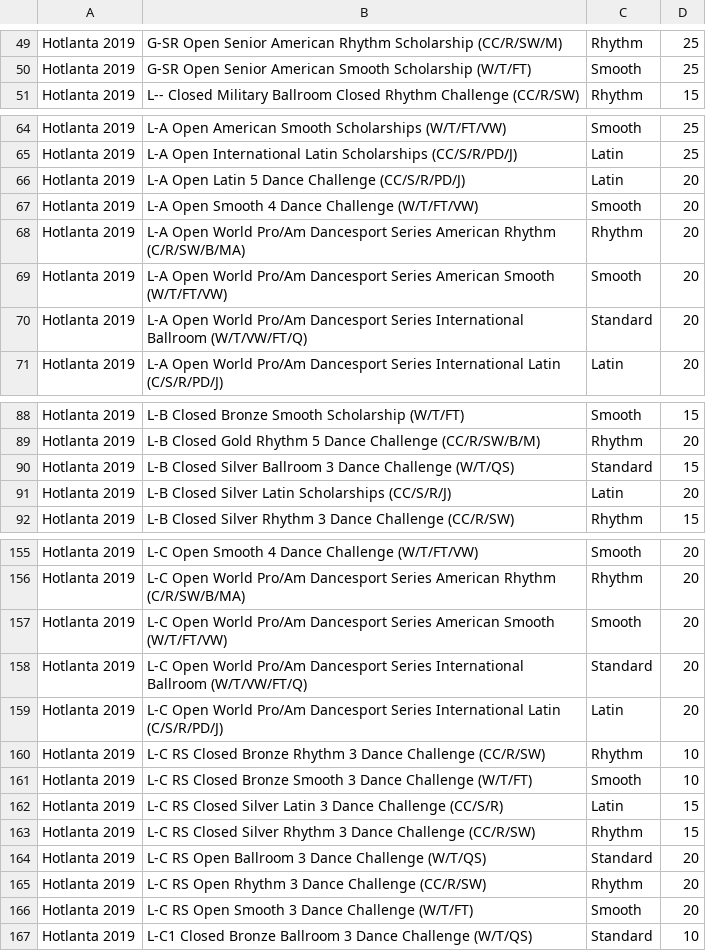
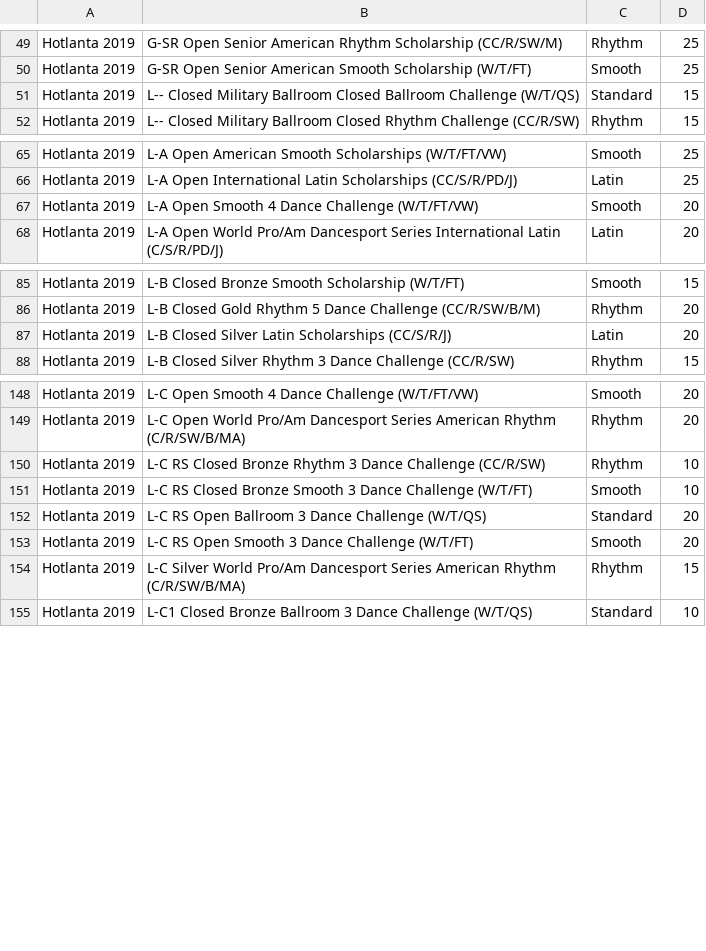
Before and after one commit to dlanghorne0428/heatsheet, a CSV file: data/2019/Comps/Hotlanta 2019/events.csv, drawn as a sheet; only a part is shown, gaps mark what is left out; the diff covers the shown part only.

Commit message:
Comp Results

```diff
--- a/data/2019/Comps/Hotlanta 2019/events.csv
+++ b/data/2019/Comps/Hotlanta 2019/events.csv
@@ -50,2 +50,3 @@ Hotlanta 2019,G-SR Open Senior American Rhythm Scholarship (CC/R/SW/M),Rhythm,25
 Hotlanta 2019,G-SR Open Senior American Smooth Scholarship (W/T/FT),Smooth,25
+Hotlanta 2019,L-- Closed Military Ballroom Closed Ballroom Challenge (W/T/QS),Standard,15
 Hotlanta 2019,L-- Closed Military Ballroom Closed Rhythm Challenge (CC/R/SW),Rhythm,15
@@ -65,7 +66,3 @@ Hotlanta 2019,L-A Open American Smooth Scholarships (W/T/FT/VW),Smooth,25
 Hotlanta 2019,L-A Open International Latin Scholarships (CC/S/R/PD/J),Latin,25
-Hotlanta 2019,L-A Open Latin 5 Dance Challenge (CC/S/R/PD/J),Latin,20
 Hotlanta 2019,L-A Open Smooth 4 Dance Challenge (W/T/FT/VW),Smooth,20
-Hotlanta 2019,L-A Open World Pro/Am Dancesport Series American Rhythm (C/R/SW/B/MA),Rhythm,20
-Hotlanta 2019,L-A Open World Pro/Am Dancesport Series American Smooth (W/T/FT/VW),Smooth,20
-Hotlanta 2019,L-A Open World Pro/Am Dancesport Series International Ballroom (W/T/VW/FT/Q),Standard,20
 Hotlanta 2019,L-A Open World Pro/Am Dancesport Series International Latin (C/S/R/PD/J),Latin,20
@@ -89,3 +86,2 @@ Hotlanta 2019,L-B Closed Bronze Smooth Scholarship (W/T/FT),Smooth,15
 Hotlanta 2019,L-B Closed Gold Rhythm 5 Dance Challenge (CC/R/SW/B/M),Rhythm,20
-Hotlanta 2019,L-B Closed Silver Ballroom 3 Dance Challenge (W/T/QS),Standard,15
 Hotlanta 2019,L-B Closed Silver Latin Scholarships (CC/S/R/J),Latin,20
@@ -156,12 +149,7 @@ Hotlanta 2019,L-C Open Smooth 4 Dance Challenge (W/T/FT/VW),Smooth,20
 Hotlanta 2019,L-C Open World Pro/Am Dancesport Series American Rhythm (C/R/SW/B/MA),Rhythm,20
-Hotlanta 2019,L-C Open World Pro/Am Dancesport Series American Smooth (W/T/FT/VW),Smooth,20
-Hotlanta 2019,L-C Open World Pro/Am Dancesport Series International Ballroom (W/T/VW/FT/Q),Standard,20
-Hotlanta 2019,L-C Open World Pro/Am Dancesport Series International Latin (C/S/R/PD/J),Latin,20
 Hotlanta 2019,L-C RS Closed Bronze Rhythm 3 Dance Challenge (CC/R/SW),Rhythm,10
 Hotlanta 2019,L-C RS Closed Bronze Smooth 3 Dance Challenge (W/T/FT),Smooth,10
-Hotlanta 2019,L-C RS Closed Silver Latin 3 Dance Challenge (CC/S/R),Latin,15
-Hotlanta 2019,L-C RS Closed Silver Rhythm 3 Dance Challenge (CC/R/SW),Rhythm,15
 Hotlanta 2019,L-C RS Open Ballroom 3 Dance Challenge (W/T/QS),Standard,20
-Hotlanta 2019,L-C RS Open Rhythm 3 Dance Challenge (CC/R/SW),Rhythm,20
 Hotlanta 2019,L-C RS Open Smooth 3 Dance Challenge (W/T/FT),Smooth,20
+Hotlanta 2019,L-C Silver World Pro/Am Dancesport Series American Rhythm (C/R/SW/B/MA),Rhythm,15
 Hotlanta 2019,L-C1 Closed Bronze Ballroom 3 Dance Challenge (W/T/QS),Standard,10
```
Also changed, not shown: 4 removed rows elsewhere in this file, 5 other files.
